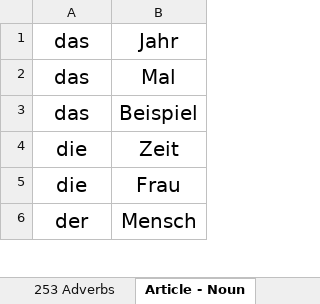
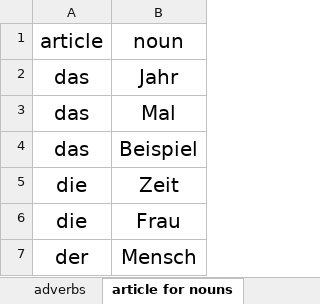
Before and after one commit to aumchirat/german-words-practice, an Excel workbook: data/most-used-german-words.xlsx, sheet article for nouns, drawn as a sheet; only a part is shown; values as stored, in another font and other column widths than the file's, no borders; charts and pictures not drawn; the diff names each change by its address in the sheet, - before the commit and + after, or states it on an @@ line.

```diff
--- a/data/most-used-german-words.xlsx (sheet article for nouns)
+++ b/data/most-used-german-words.xlsx (sheet article for nouns)
-sheet tab: 253 Adverbs
+sheet tab: adverbs
-sheet tab: Article - Noun
+sheet tab: article for nouns
+row 1: article | noun
```
Also changed, not shown: sheet plural nouns, sheet adverbs, sheet adjectives, sheet verbs, sheet nouns, other sheet tabs.
